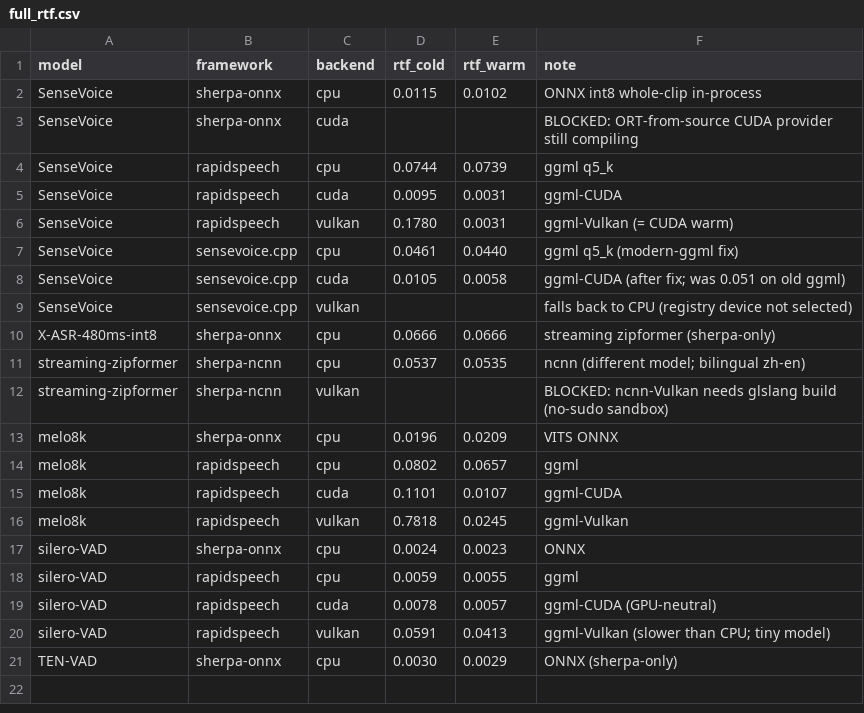
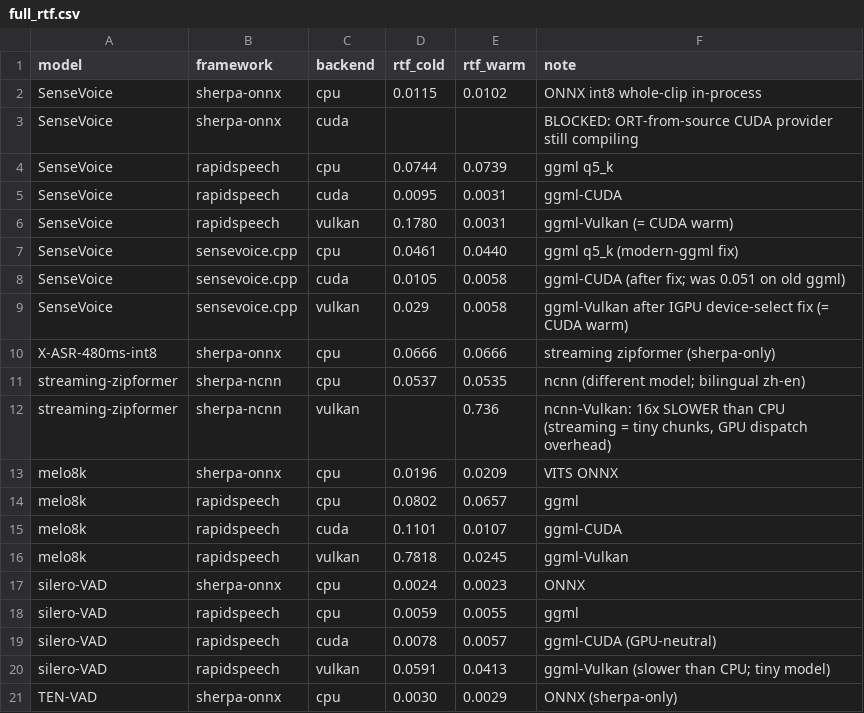
Before and after one commit to vieenrose/edge-speech-gpu-bench, a CSV file: results/full_rtf.csv, drawn as a sheet.

```diff
--- a/results/full_rtf.csv
+++ b/results/full_rtf.csv
@@ -8,6 +8,6 @@ SenseVoice,sensevoice.cpp,cpu,0.0461,0.0440,ggml q5_k (modern-ggml fix)
 SenseVoice,sensevoice.cpp,cuda,0.0105,0.0058,ggml-CUDA (after fix; was 0.051 on old ggml)
-SenseVoice,sensevoice.cpp,vulkan,,,"falls back to CPU (registry device not selected)"
+SenseVoice,sensevoice.cpp,vulkan,0.029,0.0058,"ggml-Vulkan after IGPU device-select fix (= CUDA warm)"
 X-ASR-480ms-int8,sherpa-onnx,cpu,0.0666,0.0666,streaming zipformer (sherpa-only)
 streaming-zipformer,sherpa-ncnn,cpu,0.0537,0.0535,ncnn (different model; bilingual zh-en)
-streaming-zipformer,sherpa-ncnn,vulkan,,,"BLOCKED: ncnn-Vulkan needs glslang build (no-sudo sandbox)"
+streaming-zipformer,sherpa-ncnn,vulkan,,0.736,"ncnn-Vulkan: 16x SLOWER than CPU (streaming = tiny chunks, GPU dispatch overhead)"
 melo8k,sherpa-onnx,cpu,0.0196,0.0209,VITS ONNX
```
Also changed, not shown: 2 other files.
